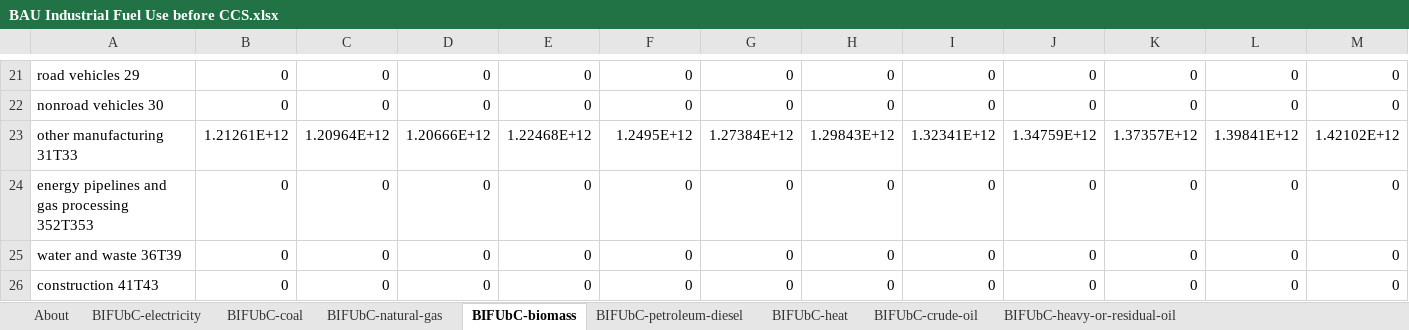
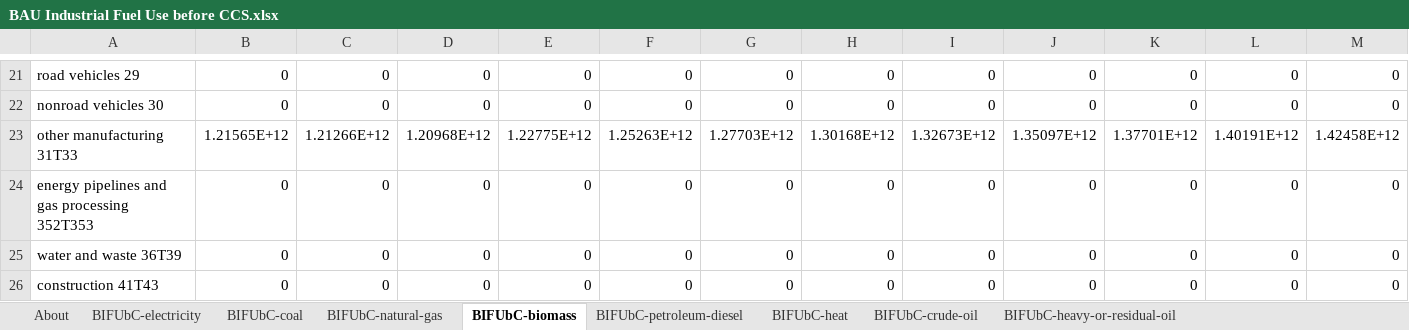
Before and after one commit to EnergyInnovation/eps-florida, an Excel workbook: InputData/indst/BIFUbC/BAU Industrial Fuel Use before CCS.xlsx, sheet BIFUbC-biomass, drawn as a sheet; only a part is shown, gaps mark what is left out; values as stored, in another font and other column widths than the file's, no borders; removed rows and columns are numbered as before the commit, all else as after; rows hold the shown columns only; the diff covers the shown part only; the diff names each change by its address in the sheet, - before the commit and + after, or states it on an @@ line.

```diff
--- a/InputData/indst/BIFUbC/BAU Industrial Fuel Use before CCS.xlsx (sheet BIFUbC-biomass)
+++ b/InputData/indst/BIFUbC/BAU Industrial Fuel Use before CCS.xlsx (sheet BIFUbC-biomass)
-row 23: other manufacturing 31T33 | 1.21261E+12 | 1.20964E+12 | 1.20666E+12 | 1.22468E+12 | 1.2495E+12 | 1.27384E+12 | 1.29843E+12 | 1.32341E+12 | 1.34759E+12 | 1.37357E+12 | 1.39841E+12 | 1.42102E+12
+row 23: other manufacturing 31T33 | 1.21565E+12 | 1.21266E+12 | 1.20968E+12 | 1.22775E+12 | 1.25263E+12 | 1.27703E+12 | 1.30168E+12 | 1.32673E+12 | 1.35097E+12 | 1.37701E+12 | 1.40191E+12 | 1.42458E+12
```
Also changed, not shown: 8 added rows, 8 removed rows and 30 edited cells elsewhere in this sheet, sheet BIFUbC-natural-gas, sheet BIFUbC-electricity, sheet BIFUbC-petroleum-diesel, sheet BIFUbC-coal, 24 other files.
